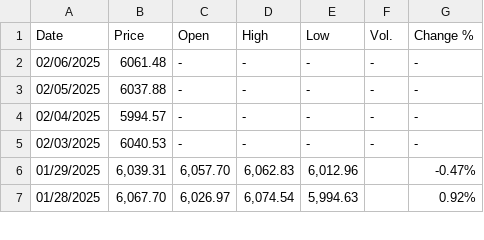
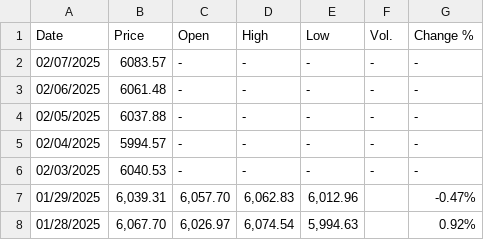
Before and after one commit to flop2106/Java_Trading_Advisor, a CSV file: trading_automation/src/main/resources/SP_500_Historical_Data.csv, drawn as a sheet; only a part is shown.

Commit message:
s&p 500 data

```diff
--- a/trading_automation/src/main/resources/SP_500_Historical_Data.csv
+++ b/trading_automation/src/main/resources/SP_500_Historical_Data.csv
@@ -1,2 +1,3 @@
 "Date","Price"," Open"," High","Low","Vol.","Change %"
+"02/07/2025","6083.57","-","-","-","-","-"
 "02/06/2025","6061.48","-","-","-","-","-"
```
